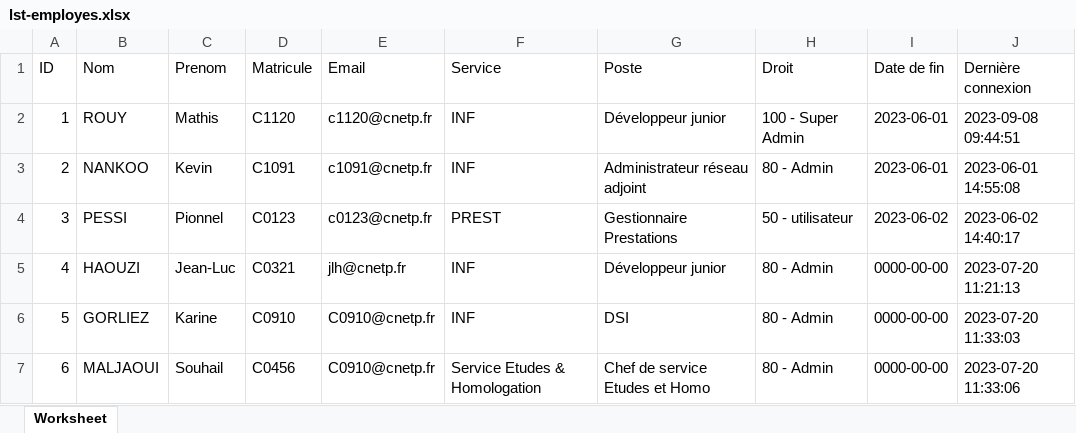
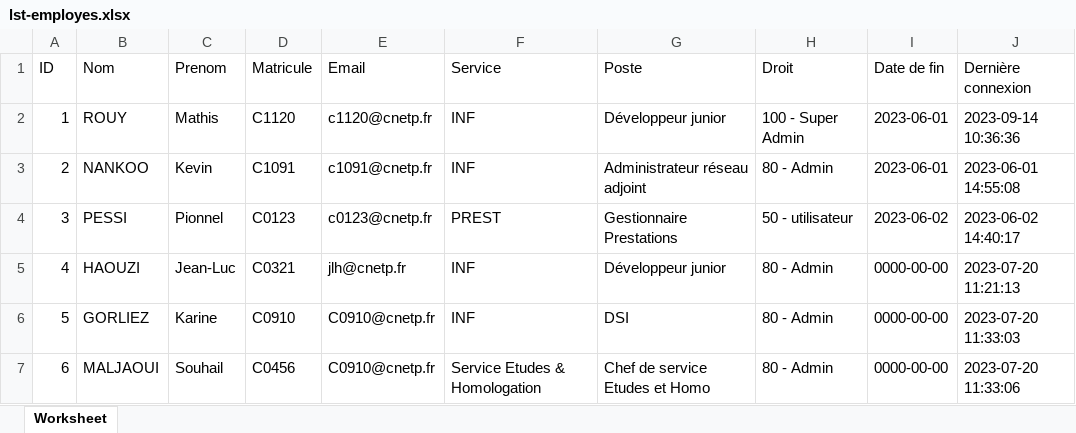
Before and after one commit to HumanM00n/TMAconnect, an Excel workbook: includes/lst-employes.xlsx, sheet Worksheet, drawn as a sheet; values as stored, in another font and other column widths than the file's, no borders; the diff names each change by its address in the sheet, - before the commit and + after, or states it on an @@ line.

```diff
--- a/includes/lst-employes.xlsx (sheet Worksheet)
+++ b/includes/lst-employes.xlsx (sheet Worksheet)
-J2 (Dernière connexion): 2023-09-08 09:44:51
+J2 (Dernière connexion): 2023-09-14 10:36:36
```
Also changed, not shown: 2 other files.
